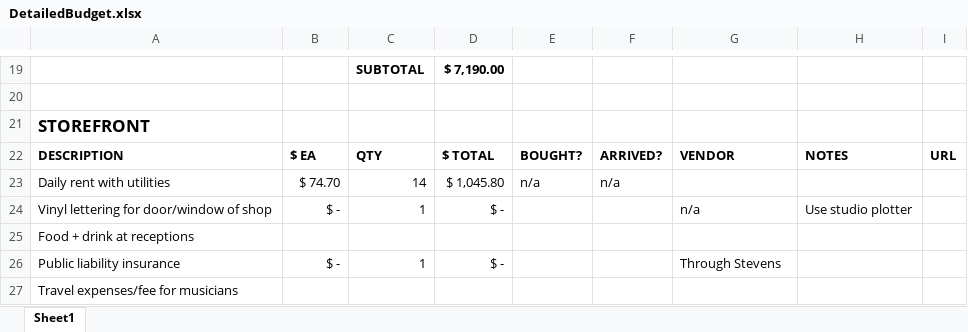
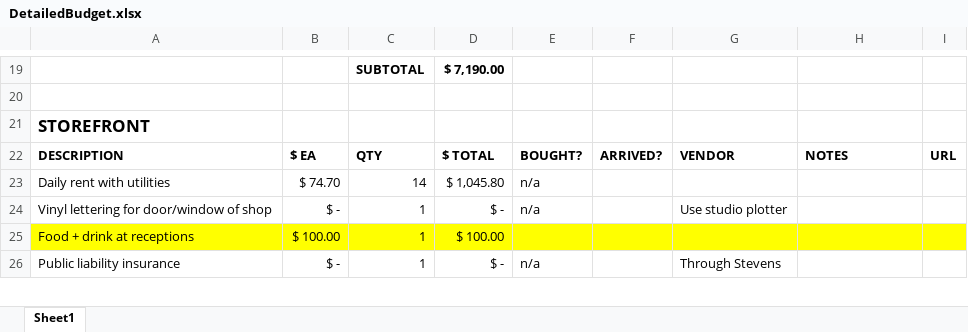
Before and after one commit to jeffThompson/WhiteNoiseBoutique, an Excel workbook: DetailedBudget.xlsx, sheet Sheet1, drawn as a sheet; only a part is shown, gaps mark what is left out; values as stored, in another font and other column widths than the file's, no borders; removed rows and columns are numbered as before the commit, all else as after; the diff covers the shown part only; the diff names each change by its address in the sheet, - before the commit and + after, or states it on an @@ line.

```diff
--- a/DetailedBudget.xlsx (sheet Sheet1)
+++ b/DetailedBudget.xlsx (sheet Sheet1)
-F23: n/a
+F23: (empty)
-E24: (empty)
+E24: n/a
-G24: n/a
+G24: Use studio plotter
-H24: Use studio plotter
+H24: (empty)
-row 25: Food + drink at receptions
+row 25: Food + drink at receptions | $ 100.00 | 1 | $ 100.00
-E26: (empty)
+E26: n/a
-row 27: Travel expenses/fee for musicians
```
Also changed, not shown: 15 added rows, 7 removed rows, 21 edited cells and cell formats elsewhere in this sheet, formulas that keep their value.
